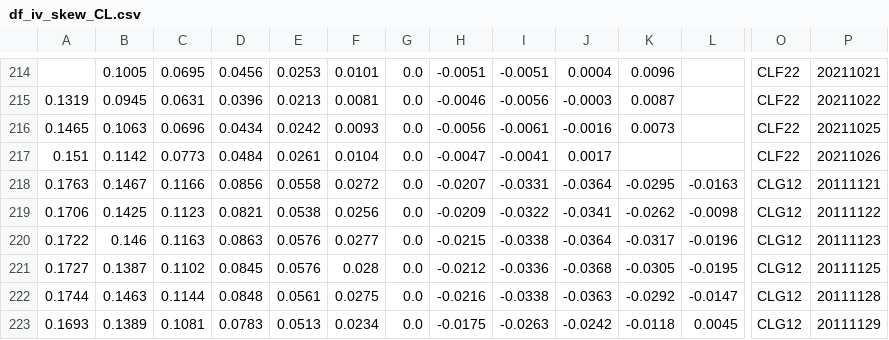
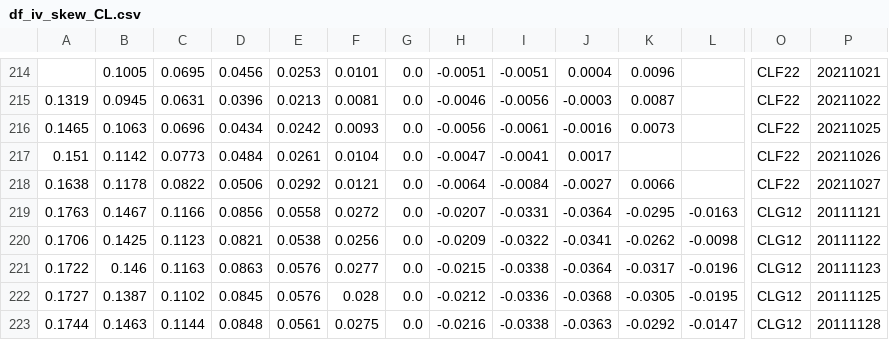
Before and after one commit to bgithub1/volgrid, a CSV file: volgrid/df_iv_skew_CL.csv, drawn as a sheet; only a part is shown, gaps mark what is left out; the shorter side is filled out with more unchanged rows; rows hold the shown columns only; the diff names each change by its address in the sheet, - before the commit and + after, or states it on an @@ line.

```diff
--- a/volgrid/df_iv_skew_CL.csv
+++ b/volgrid/df_iv_skew_CL.csv
+row 218: 0.1638 | 0.1178 | 0.0822 | 0.0506 | 0.0292 | 0.0121 | 0.0 | -0.0064 | -0.0084 | -0.0027 | 0.0066 |  | CLF22 | 20211027
```
Also changed, not shown: volgrid/df_iv_skew_ES.csv, volgrid/df_iv_skew_NG.csv, 3 other files.
